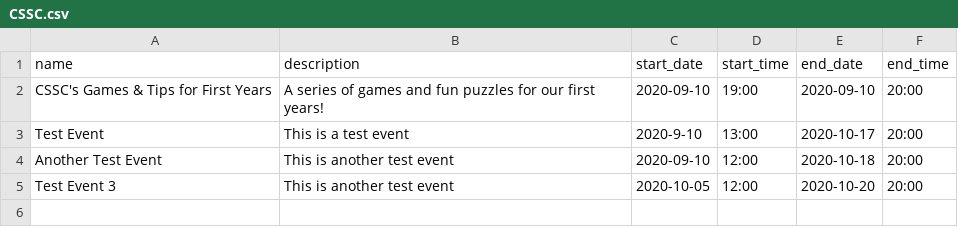
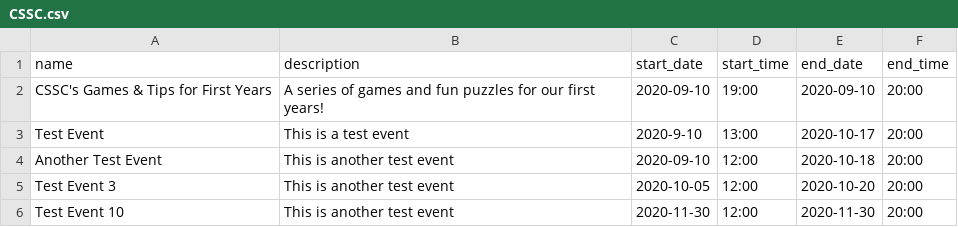
Before and after one commit to utm-cssc/unified-calendar-data, a CSV file: CSSC.csv, drawn as a sheet; the diff names each change by its address in the sheet, - before the commit and + after, or states it on an @@ line.

Commit message:
Update CSSC.csv

```diff
--- a/CSSC.csv
+++ b/CSSC.csv
+row 6: Test Event 10 | This is another test event | 2020-11-30 | 12:00 | 2020-11-30 | 20:00
```
